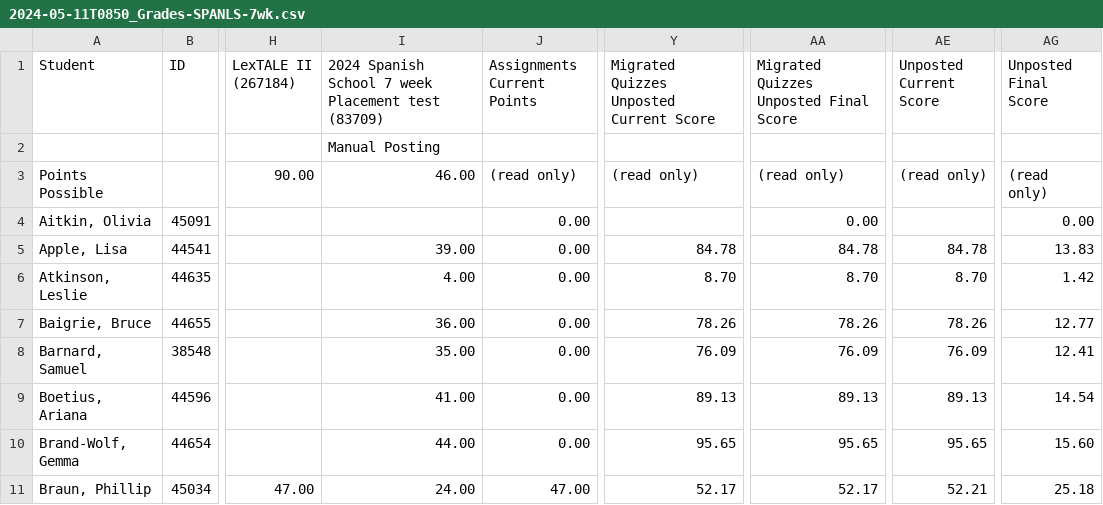
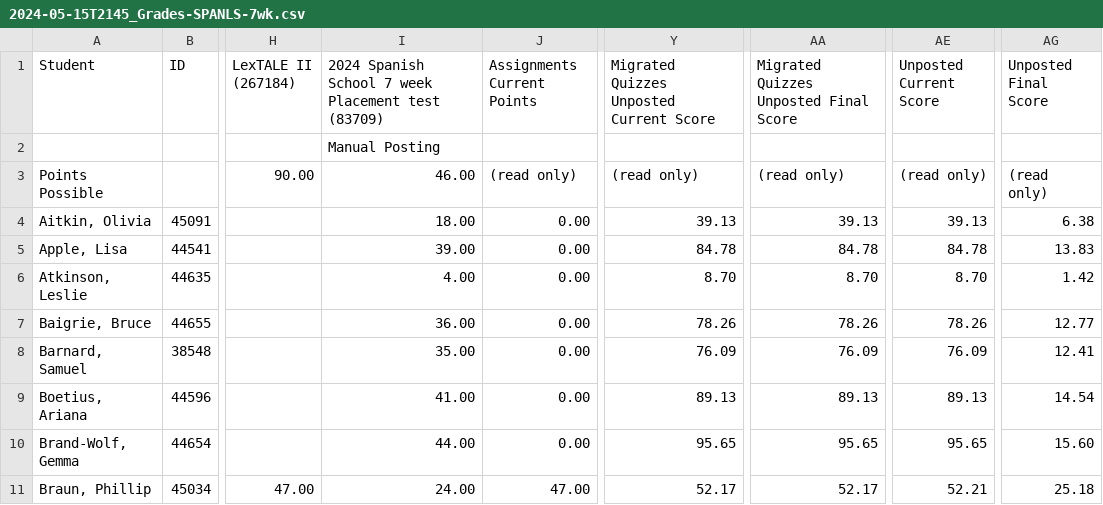
Before and after one commit to midd-teaching/placement_assessment, a CSV file: data/raw/2024-05-15T2145_Grades-SPANLS-7wk.csv (was data/raw/2024-05-11T0850_Grades-SPANLS-7wk.csv), drawn as a sheet; only a part is shown, gaps mark what is left out; the diff covers the shown part only; the diff names each change by its address in the sheet, - before the commit and + after, or states it on an @@ line.

```diff
--- a/data/raw/2024-05-11T0850_Grades-SPANLS-7wk.csv
+++ b/data/raw/2024-05-15T2145_Grades-SPANLS-7wk.csv
-I4: (empty)
+I4: 18.00
-Y4: (empty)
+Y4: 39.13
-AA4: 0.00
+AA4: 39.13
-AE4 (Unposted Current Score): (empty)
+AE4 (Unposted Current Score): 39.13
-AG4 (Unposted Final Score): 0.00
+AG4 (Unposted Final Score): 6.38
```
Also changed, not shown: 4 added rows and 5 edited cells elsewhere in this file, data/raw/LexTALE II Quiz Item Analysis Report.csv, data/raw/LexTALE II Quiz Student Analysis Report.csv, 10 other files.
